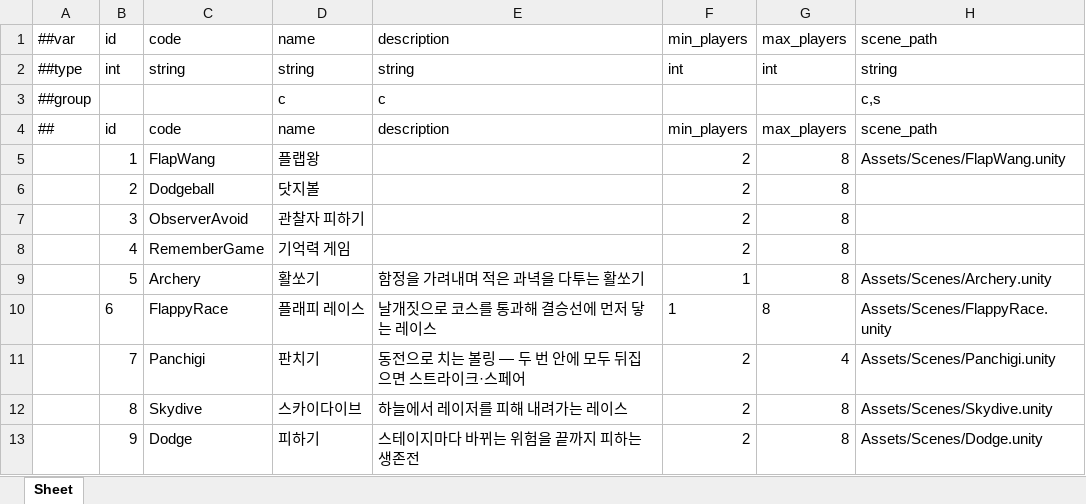
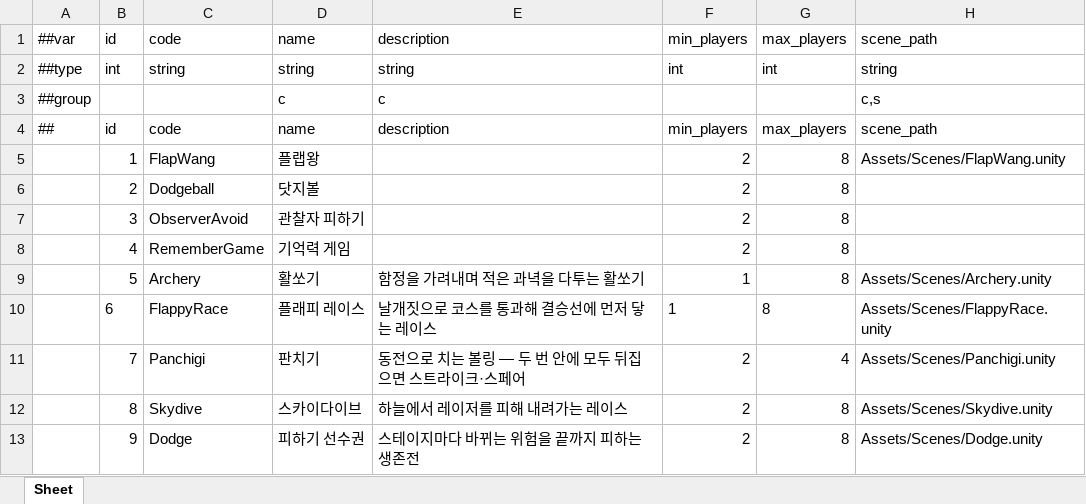
Before and after one commit to Baeinsoo/infrastructure, an Excel workbook: table/Datas/#GameMode.xlsx, sheet Sheet, drawn as a sheet; values as stored, in another font and other column widths than the file's, no borders; the diff names each change by its address in the sheet, - before the commit and + after, or states it on an @@ line.

```diff
--- a/table/Datas/#GameMode.xlsx (sheet Sheet)
+++ b/table/Datas/#GameMode.xlsx (sheet Sheet)
-D13: 피하기
+D13: 피하기 선수권
```
Also changed, not shown: table/Datas/#DodgeStage.xlsx.
